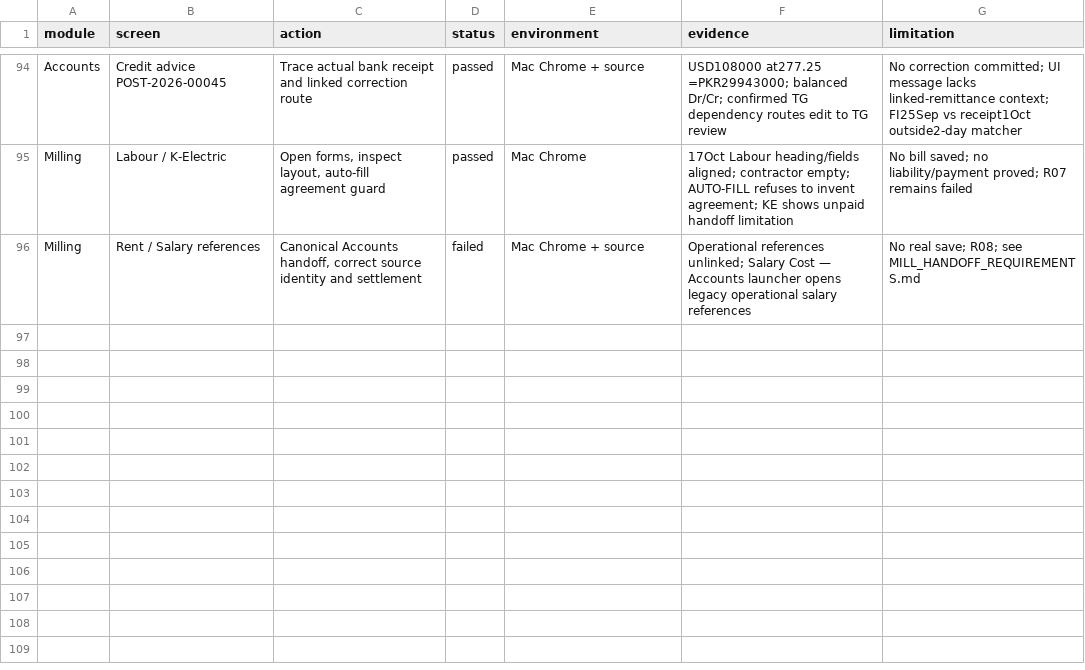
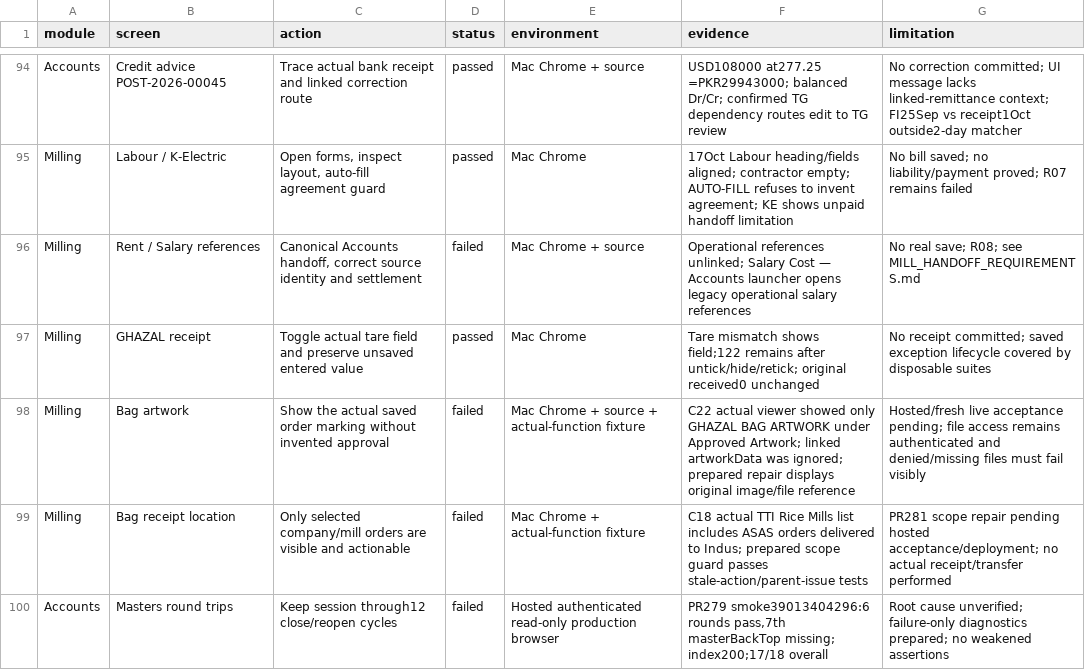
Before and after one commit to salpiracha-cmyk/transtarde, a CSV file: docs/reviews/software-audit-2026-10-16/CURRENT_COVERAGE.csv, drawn as a sheet; only a part is shown, gaps mark what is left out; the diff names each change by its address in the sheet, - before the commit and + after, or states it on an @@ line.

Commit message:
Display original bag markings instead of approved artwork placeholders

```diff
--- a/docs/reviews/software-audit-2026-10-16/CURRENT_COVERAGE.csv
+++ b/docs/reviews/software-audit-2026-10-16/CURRENT_COVERAGE.csv
+row 97: Milling | GHAZAL receipt | Toggle actual tare field and preserve unsaved entered value | passed | Mac Chrome | Tare mismatch shows field;122 remains after untick/hide/retick; original received0 unchanged | No receipt committed; saved exception lifecycle covered by disposable suites
+row 98: Milling | Bag artwork | Show the actual saved order marking without invented approval | failed | Mac Chrome + source + actual-function fixture | C22 actual viewer showed only GHAZAL BAG ARTWORK under Approved Artwork; linked artworkData was ignored; prepared repair displays original image/file reference | Hosted/fresh live acceptance pending; file access remains authenticated and denied/missing files must fail visibly
+row 99: Milling | Bag receipt location | Only selected company/mill orders are visible and actionable | failed | Mac Chrome + actual-function fixture | C18 actual TTI Rice Mills list includes ASAS orders delivered to Indus; prepared scope guard passes stale-action/parent-issue tests | PR281 scope repair pending hosted acceptance/deployment; no actual receipt/transfer performed
+row 100: Accounts | Masters round trips | Keep session through12 close/reopen cycles | failed | Hosted authenticated read-only production browser | PR279 smoke39013404296:6 rounds pass,7th masterBackTop missing; index200;17/18 overall | Root cause unverified; failure-only diagnostics prepared; no weakened assertions
```
Also changed, not shown: 6 other files.
